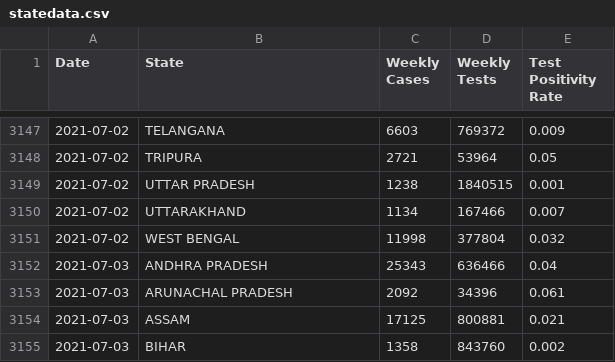
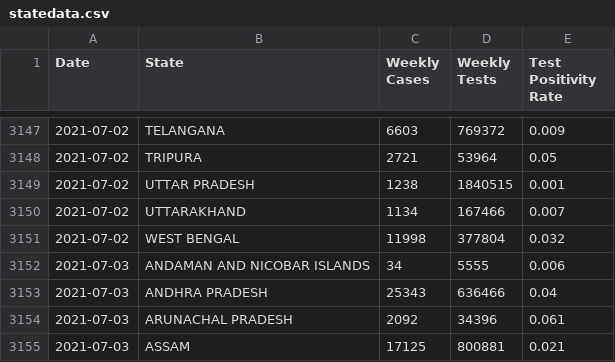
Before and after one commit to aatishb/indiatestpositivitydata, a CSV file: statedata.csv, drawn as a sheet; only a part is shown, gaps mark what is left out; the shorter side is filled out with more unchanged rows.

```diff
--- a/statedata.csv
+++ b/statedata.csv
@@ -3151,2 +3151,3 @@ Date,State,Weekly Cases,Weekly Tests,Test Positivity Rate
 2021-07-02,WEST BENGAL,11998,377804,0.032
+2021-07-03,ANDAMAN AND NICOBAR ISLANDS,34,5555,0.006
 2021-07-03,ANDHRA PRADESH,25343,636466,0.04
```
